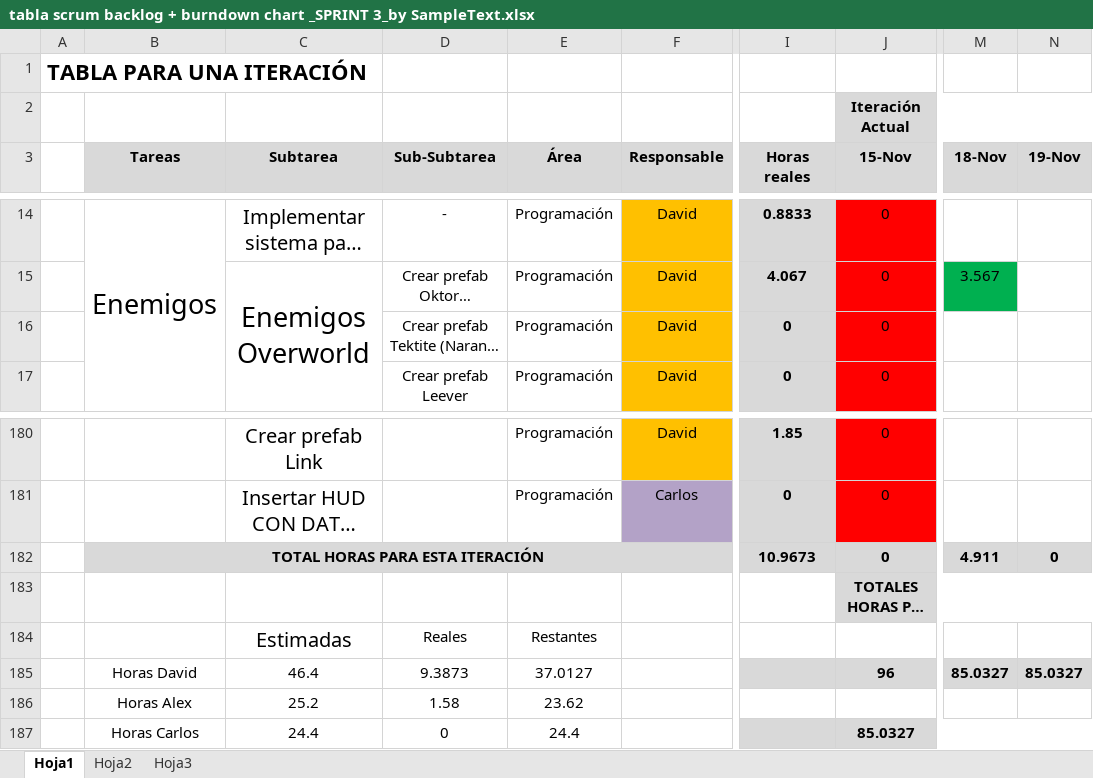
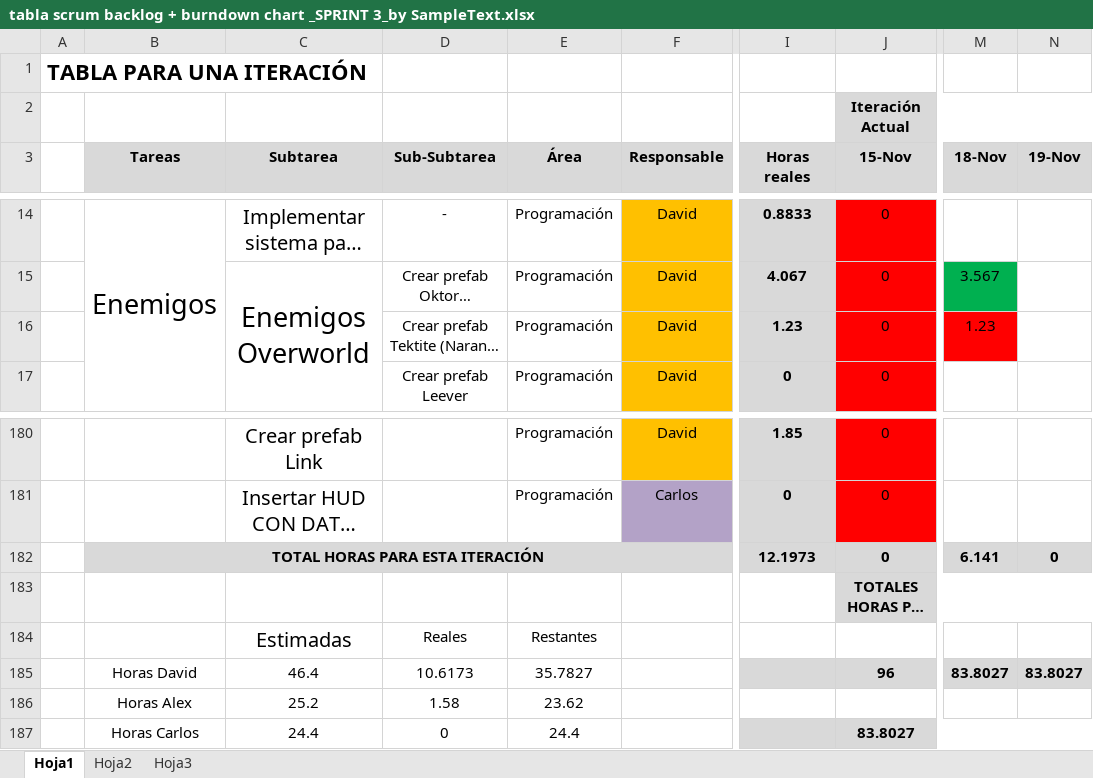
Before and after one commit to devildrake/MAP_LegendOfRadev, an Excel workbook: tabla scrum backlog + burndown chart _SPRINT 3_by SampleText.xlsx, sheet Hoja1, drawn as a sheet; only a part is shown, gaps mark what is left out; long unchanged cells end in …; values as stored, in another font and other column widths than the file's, no borders; charts and pictures not drawn; the diff names each change by its address in the sheet, - before the commit and + after, or states it on an @@ line.

Commit message:
Tektite a medio hacer, actualizado excel captura del 18

```diff
--- a/tabla scrum backlog + burndown chart _SPRINT 3_by SampleText.xlsx (sheet Hoja1)
+++ b/tabla scrum backlog + burndown chart _SPRINT 3_by SampleText.xlsx (sheet Hoja1)
-I16 (Horas reales): 0
+I16 (Horas reales): 1.23
-M16 (18-Nov): (empty)
+M16 (18-Nov): 1.23
-M16 fill: none
+M16 fill: #FF0000
-I182 (Horas reales): 10.9673
+I182 (Horas reales): 12.1973
-M182 (18-Nov): 4.911
+M182 (18-Nov): 6.141
-D185 (Sub-Subtarea): 9.3873
+D185 (Sub-Subtarea): 10.6173
-E185 (Área): 37.0127
+E185 (Área): 35.7827
-M185 (18-Nov): 85.0327
+M185 (18-Nov): 83.8027
-N185 (19-Nov): 85.0327
+N185 (19-Nov): 83.8027
-J187 (15-Nov): 85.0327
+J187 (15-Nov): 83.8027
```
Also changed, not shown: charts or pictures, 7 other files.
